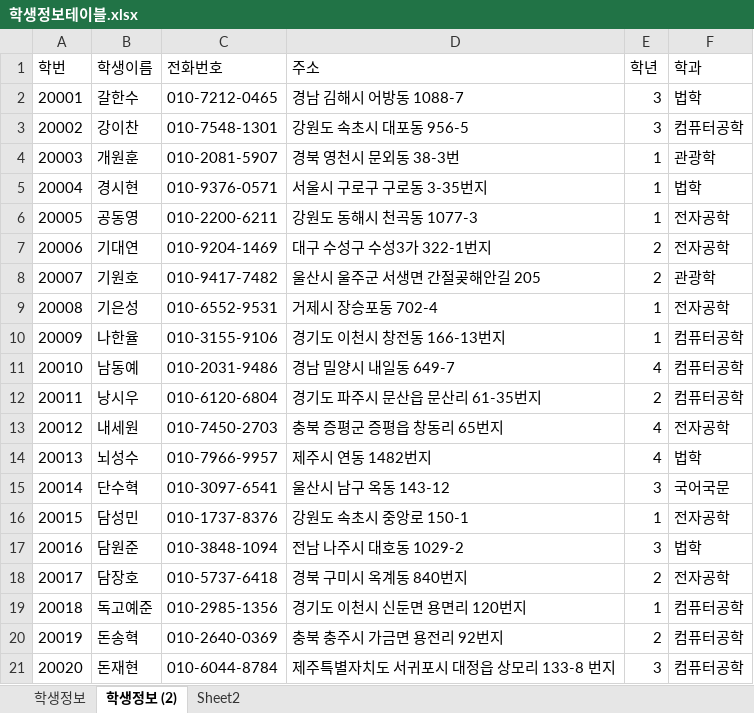
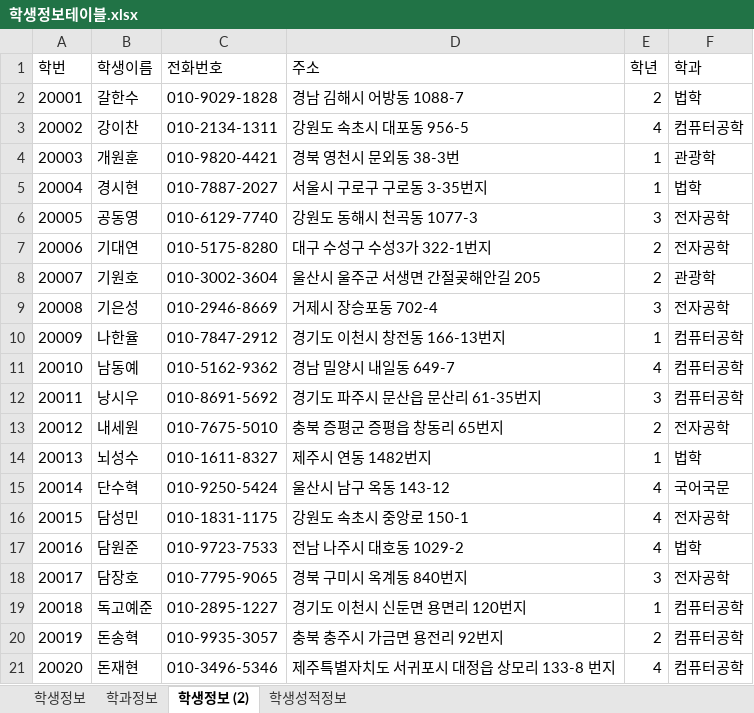
Before and after one commit to JtoJ00721/SQL_DBMS_2020_07, an Excel workbook: 참고자료/학생정보테이블.xlsx, sheet 학생정보 (2), drawn as a sheet; only a part is shown; values as stored, in another font and other column widths than the file's, no borders; the diff covers the shown part only; the diff names each change by its address in the sheet, - before the commit and + after, or states it on an @@ line.

```diff
--- a/참고자료/학생정보테이블.xlsx (sheet 학생정보 (2))
+++ b/참고자료/학생정보테이블.xlsx (sheet 학생정보 (2))
-sheet tab: Sheet2
+sheet tab: 학생성적정보
+sheet tab: 학과정보
-C2 (전화번호): 010-7212-0465
+C2 (전화번호): 010-9029-1828
-E2 (학년): 3
+E2 (학년): 2
-C3 (전화번호): 010-7548-1301
+C3 (전화번호): 010-2134-1311
-E3 (학년): 3
+E3 (학년): 4
-C4 (전화번호): 010-2081-5907
+C4 (전화번호): 010-9820-4421
-C5 (전화번호): 010-9376-0571
+C5 (전화번호): 010-7887-2027
-C6 (전화번호): 010-2200-6211
+C6 (전화번호): 010-6129-7740
-E6 (학년): 1
+E6 (학년): 3
-C7 (전화번호): 010-9204-1469
+C7 (전화번호): 010-5175-8280
-C8 (전화번호): 010-9417-7482
+C8 (전화번호): 010-3002-3604
-C9 (전화번호): 010-6552-9531
+C9 (전화번호): 010-2946-8669
-E9 (학년): 1
+E9 (학년): 3
-C10 (전화번호): 010-3155-9106
+C10 (전화번호): 010-7847-2912
-C11 (전화번호): 010-2031-9486
+C11 (전화번호): 010-5162-9362
-C12 (전화번호): 010-6120-6804
+C12 (전화번호): 010-8691-5692
-E12 (학년): 2
+E12 (학년): 3
-C13 (전화번호): 010-7450-2703
+C13 (전화번호): 010-7675-5010
-E13 (학년): 4
+E13 (학년): 2
-C14 (전화번호): 010-7966-9957
+C14 (전화번호): 010-1611-8327
-E14 (학년): 4
+E14 (학년): 1
-C15 (전화번호): 010-3097-6541
+C15 (전화번호): 010-9250-5424
-E15 (학년): 3
+E15 (학년): 4
-C16 (전화번호): 010-1737-8376
+C16 (전화번호): 010-1831-1175
-E16 (학년): 1
+E16 (학년): 4
-C17 (전화번호): 010-3848-1094
+C17 (전화번호): 010-9723-7533
-E17 (학년): 3
+E17 (학년): 4
-C18 (전화번호): 010-5737-6418
+C18 (전화번호): 010-7795-9065
-E18 (학년): 2
+E18 (학년): 3
-C19 (전화번호): 010-2985-1356
+C19 (전화번호): 010-2895-1227
-C20 (전화번호): 010-2640-0369
+C20 (전화번호): 010-9935-3057
-C21 (전화번호): 010-6044-8784
+C21 (전화번호): 010-3496-5346
-E21 (학년): 3
+E21 (학년): 4
```
Also changed, not shown: 140 edited cells elsewhere in this sheet, sheet 학생성적정보, sheet 학생정보, 참고자료/00.테이블명세 양식.xlsx, 6 other files.
